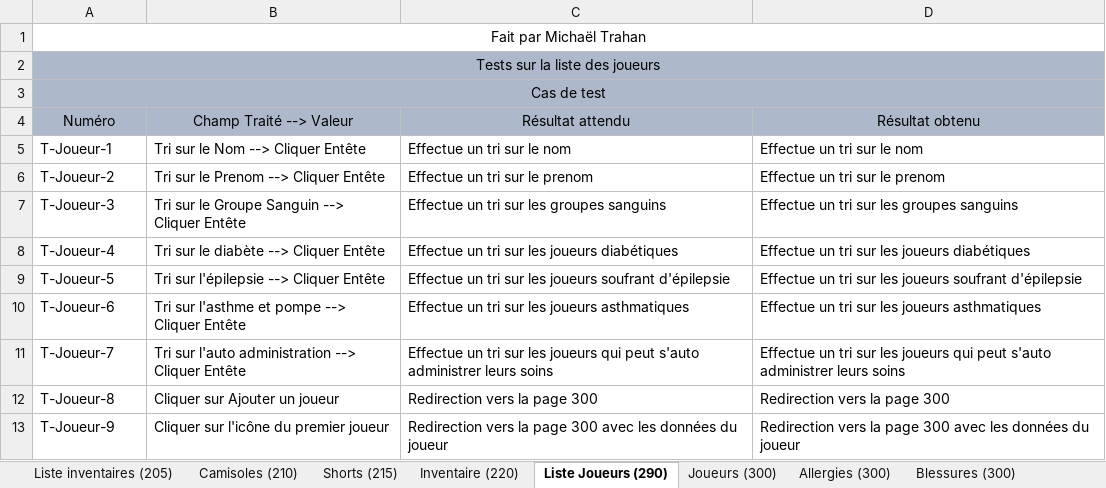
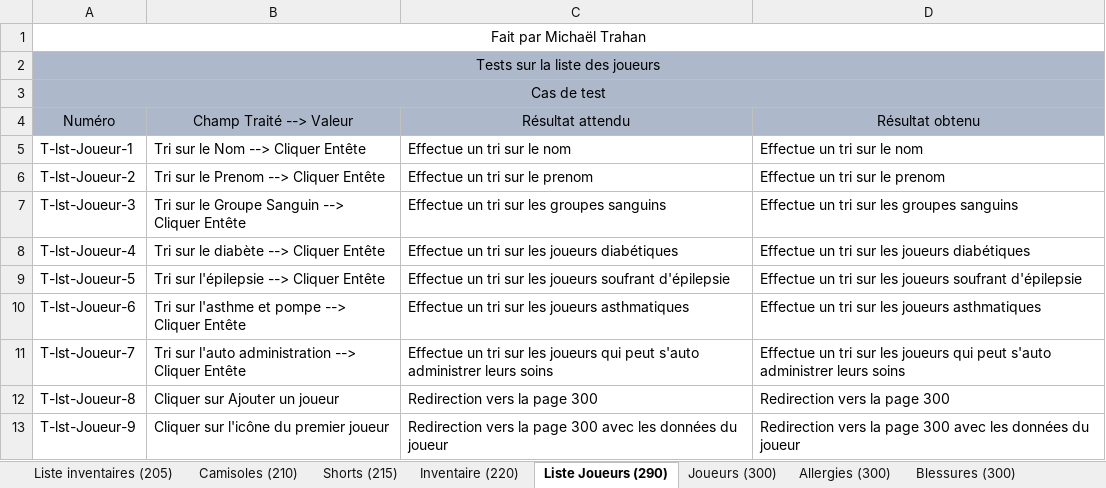
Before and after one commit to JLafreniere/ProjetApex, an Excel workbook: Requis_Remise/Cas de test/Testes_partie mick.xlsx, sheet Liste Joueurs (290), drawn as a sheet; values as stored, in another font and other column widths than the file's, no borders; table styles not drawn; 1 other sheet too large or unreadable and not compared; the diff names each change by its address in the sheet, - before the commit and + after, or states it on an @@ line.

```diff
--- a/Requis_Remise/Cas de test/Testes_partie mick.xlsx (sheet Liste Joueurs (290))
+++ b/Requis_Remise/Cas de test/Testes_partie mick.xlsx (sheet Liste Joueurs (290))
-A5: T-Joueur-1
+A5: T-lst-Joueur-1
-A6: T-Joueur-2
+A6: T-lst-Joueur-2
-A7: T-Joueur-3
+A7: T-lst-Joueur-3
-A8: T-Joueur-4
+A8: T-lst-Joueur-4
-A9: T-Joueur-5
+A9: T-lst-Joueur-5
-A10: T-Joueur-6
+A10: T-lst-Joueur-6
-A11: T-Joueur-7
+A11: T-lst-Joueur-7
-A12: T-Joueur-8
+A12: T-lst-Joueur-8
-A13: T-Joueur-9
+A13: T-lst-Joueur-9
```
Also changed, not shown: sheet Joueurs (300), sheet Blessures (300), sheet Messages, other sheet tabs, 1 other file.
